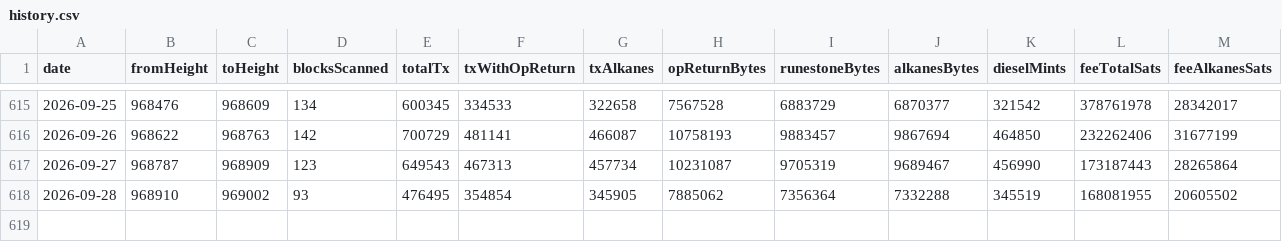
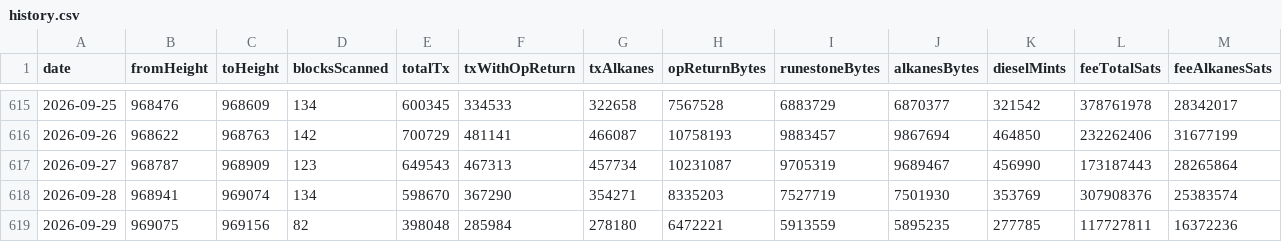
Before and after one commit to Vdto88/alkanes-opreturn-scanner, a CSV file: history.csv, drawn as a sheet; only a part is shown, gaps mark what is left out; rows hold the shown columns only; the diff covers the shown part only; the diff names each change by its address in the sheet, - before the commit and + after, or states it on an @@ line.

```diff
--- a/history.csv
+++ b/history.csv
-B618 (fromHeight): 968910
+B618 (fromHeight): 968941
-C618 (toHeight): 969002
+C618 (toHeight): 969074
-D618 (blocksScanned): 93
+D618 (blocksScanned): 134
-E618 (totalTx): 476495
+E618 (totalTx): 598670
-F618 (txWithOpReturn): 354854
+F618 (txWithOpReturn): 367290
-G618 (txAlkanes): 345905
+G618 (txAlkanes): 354271
-H618 (opReturnBytes): 7885062
+H618 (opReturnBytes): 8335203
-I618 (runestoneBytes): 7356364
+I618 (runestoneBytes): 7527719
-J618 (alkanesBytes): 7332288
+J618 (alkanesBytes): 7501930
-K618 (dieselMints): 345519
+K618 (dieselMints): 353769
-L618 (feeTotalSats): 168081955
+L618 (feeTotalSats): 307908376
-M618 (feeAlkanesSats): 20605502
+M618 (feeAlkanesSats): 25383574
+row 619: 2026-09-29 | 969075 | 969156 | 82 | 398048 | 285984 | 278180 | 6472221 | 5913559 | 5895235 | 277785 | 117727811 | 16372236
```
Also changed, not shown: 7 edited cells elsewhere in this file, 2 other files.
